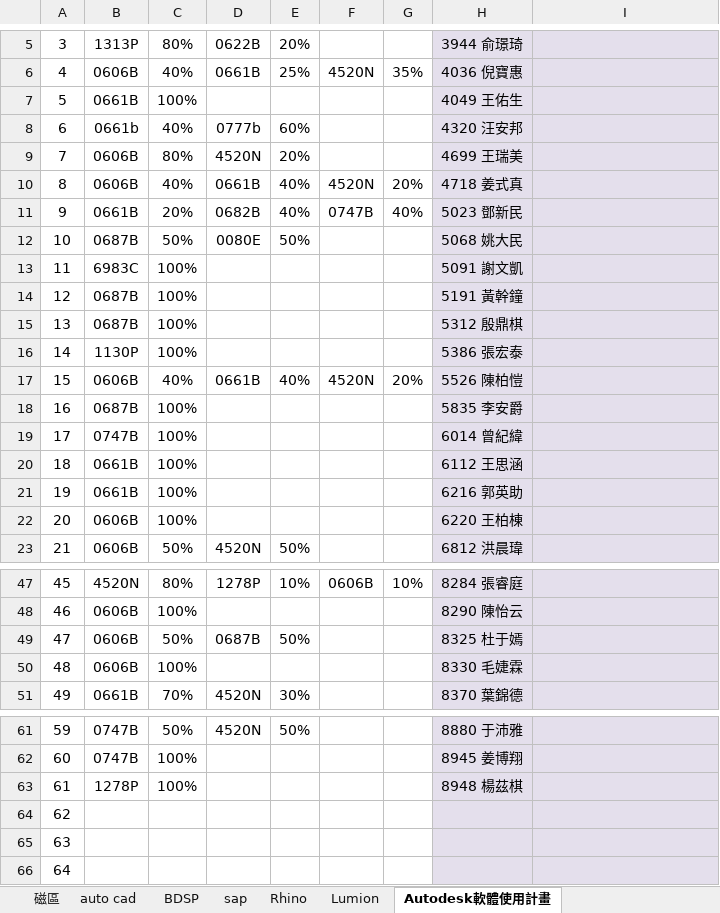
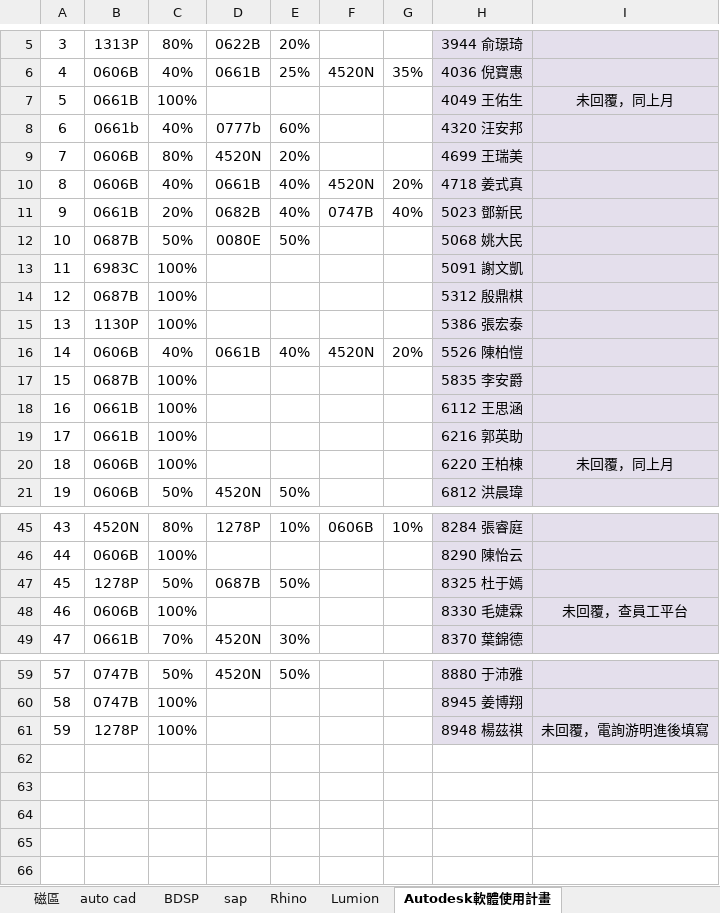
Before and after one commit to DonaldLu/AutodeskCost, an Excel workbook: AutodeskCost/Autodesk費用統整/Autodesk費用統整-11402.xlsx, sheet Autodesk軟體使用計畫, drawn as a sheet; only a part is shown, gaps mark what is left out; values as stored, in another font and other column widths than the file's, no borders; removed rows and columns are numbered as before the commit, all else as after; the diff covers the shown part only; the diff names each change by its address in the sheet, - before the commit and + after, or states it on an @@ line.

```diff
--- a/AutodeskCost/Autodesk費用統整/Autodesk費用統整-11402.xlsx (sheet Autodesk軟體使用計畫)
+++ b/AutodeskCost/Autodesk費用統整/Autodesk費用統整-11402.xlsx (sheet Autodesk軟體使用計畫)
-I7: (empty)
+I7: 未回覆，同上月
-row 14: 12 | 0687B | 100% |  |  |  |  | 5191 黃幹鐘
@@ column A renumbered between rows 14 and 61 @@
-row 19: 17 | 0747B | 100% |  |  |  |  | 6014 曾紀緯
-I20: (empty)
+I20: 未回覆，同上月
-B47: 0606B
+B47: 1278P
-I48: (empty)
+I48: 未回覆，查員工平台
-H61: 8948 楊茲棋
+H61: 8948 楊茲祺
-I61: (empty)
+I61: 未回覆，電詢游明進後填寫
-row 64: 62
-row 65: 63
-row 66: 64
```
Also changed, not shown: 1 edited cell elsewhere in this sheet, sheet 計畫資訊, sheet 部門電腦使用費月報, AutodeskCost/Autodesk費用統整/Autodesk費用統整-11312.xlsx, 3 other files.
